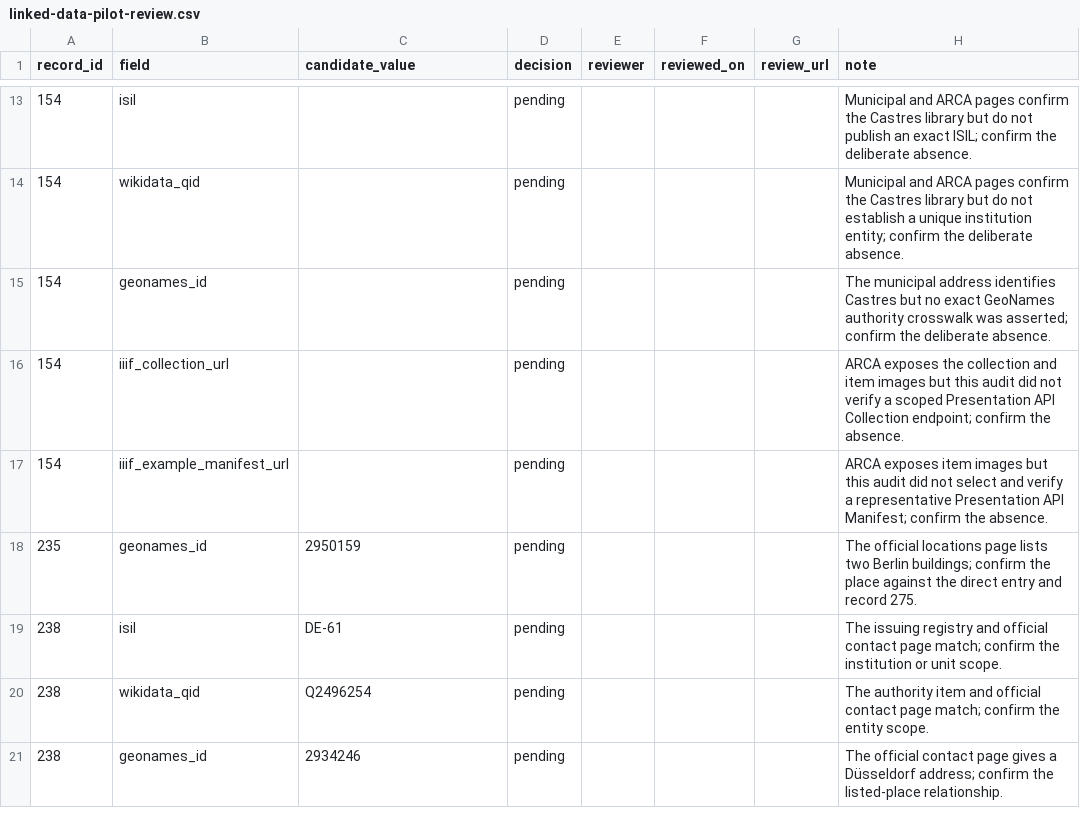
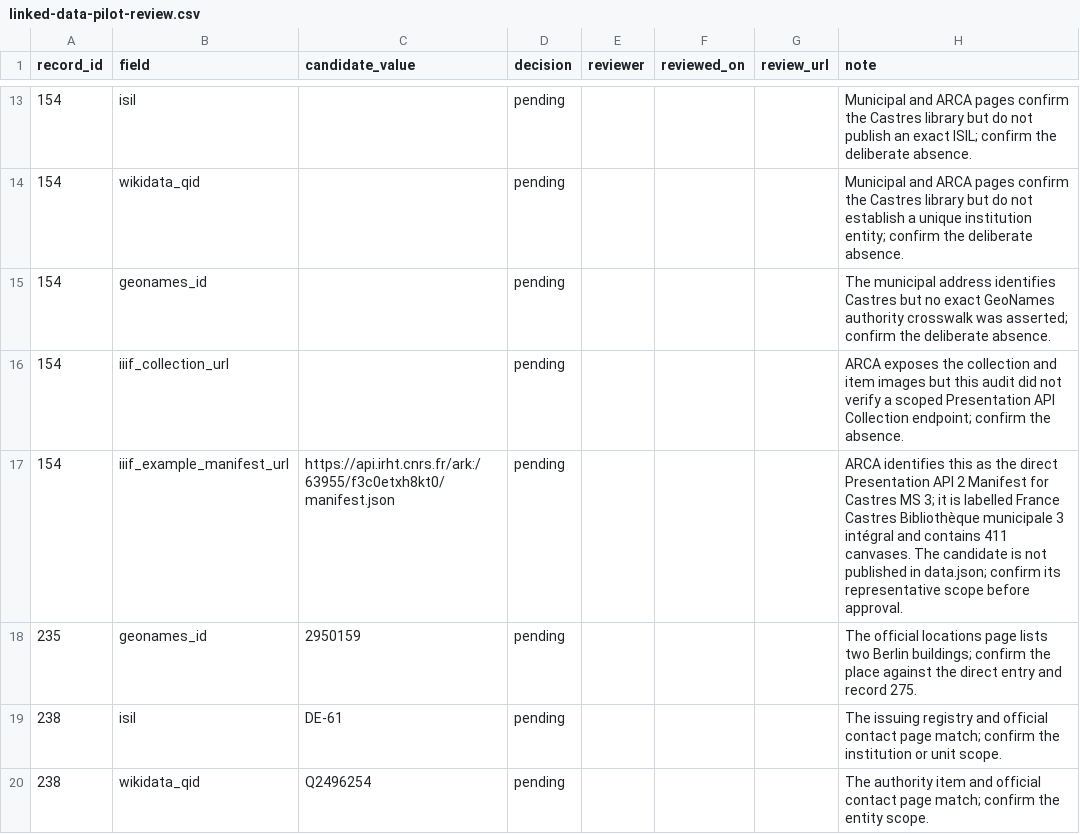
Before and after one commit to SexyCodicology/Digitized-Medieval-Manuscripts-app, a CSV file: research/linked-data-pilot-review.csv, drawn as a sheet; only a part is shown, gaps mark what is left out; the shorter side is filled out with more unchanged rows.

Commit message:
feat(lod): Stage unpublished pilot links
Allow evidence-backed candidates to enter the pilot ledger before
public catalogue publication. Reject unreviewed replacements of
existing values.

Add the Castres manifest as a pending proposal and show catalogue
publication state in maintainer review packets.

```diff
--- a/research/linked-data-pilot-review.csv
+++ b/research/linked-data-pilot-review.csv
@@ -16,3 +16,3 @@ record_id,field,candidate_value,decision,reviewer,reviewed_on,review_url,note
 154,iiif_collection_url,,pending,,,,ARCA exposes the collection and item images but this audit did not verify a scoped Presentation API Collection endpoint; confirm the absence.
-154,iiif_example_manifest_url,,pending,,,,ARCA exposes item images but this audit did not select and verify a representative Presentation API Manifest; confirm the absence.
+154,iiif_example_manifest_url,https://api.irht.cnrs.fr/ark:/63955/f3c0etxh8kt0/manifest.json,pending,,,,ARCA identifies this as the direct Presentation API 2 Manifest for Castres MS 3; it is labelled France Castres Bibliothèque municipale 3 intégral and contains 411 canvases. The candidate is not published in data.json; confirm its representative scope before approval.
 235,geonames_id,2950159,pending,,,,The official locations page lists two Berlin buildings; confirm the place against the direct entry and record 275.
```
Also changed, not shown: 6 other files.
